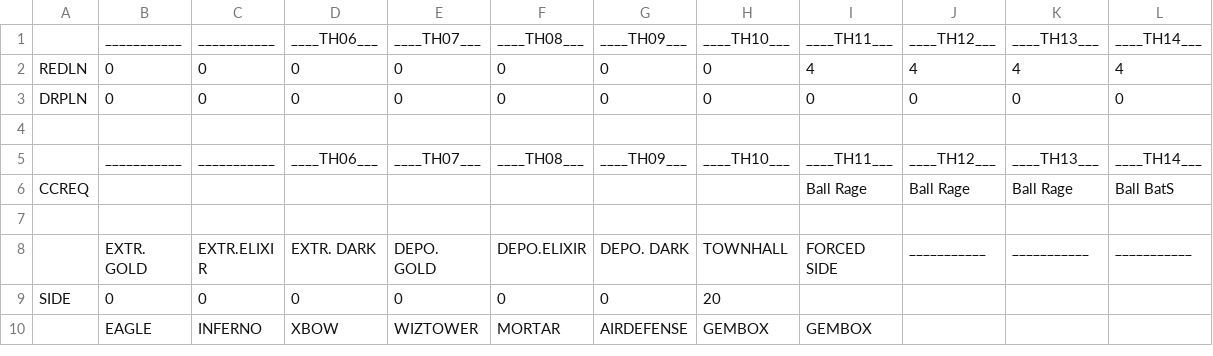
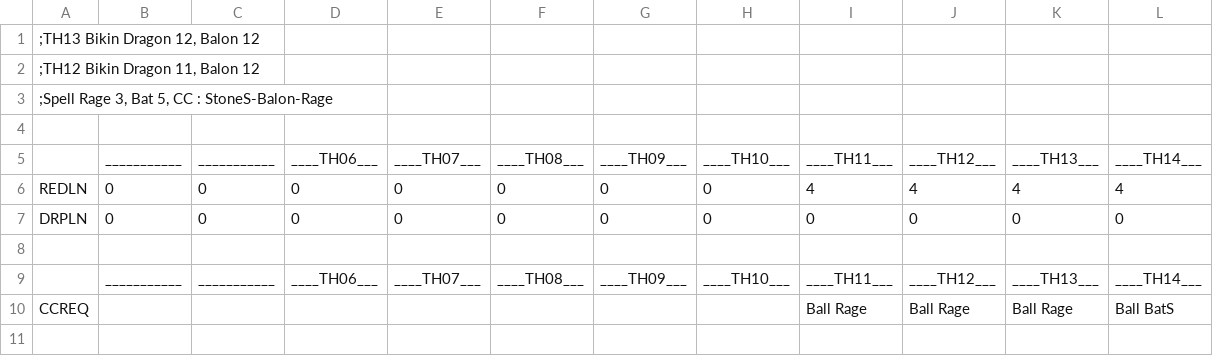
Before and after one commit to xbebenk/MBR_xbebenkMod, a CSV file: CSV/Attack/1dragbat.csv, drawn as a sheet; only a part is shown; the shorter side is filled out with more unchanged rows; the diff names each change by its address in the sheet, - before the commit and + after, or states it on an @@ line.

Commit message:
cobain nih csv ku

```diff
--- a/CSV/Attack/1dragbat.csv
+++ b/CSV/Attack/1dragbat.csv
+row 1: ;TH13 Bikin Dragon 12, Balon 12
+row 2: ;TH12 Bikin Dragon 11, Balon 12
+row 3: ;Spell Rage 3, Bat 5, CC : StoneS-Balon-Rage
+row 4: (empty)
```
